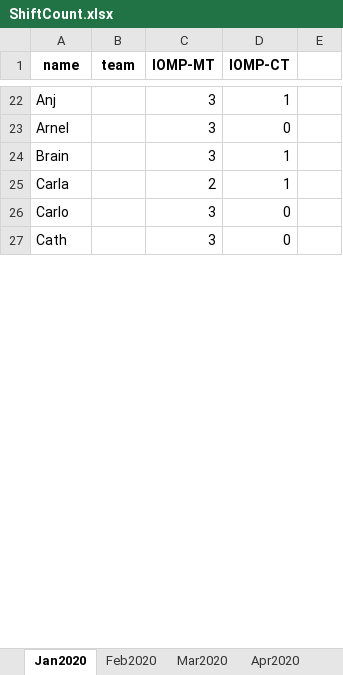
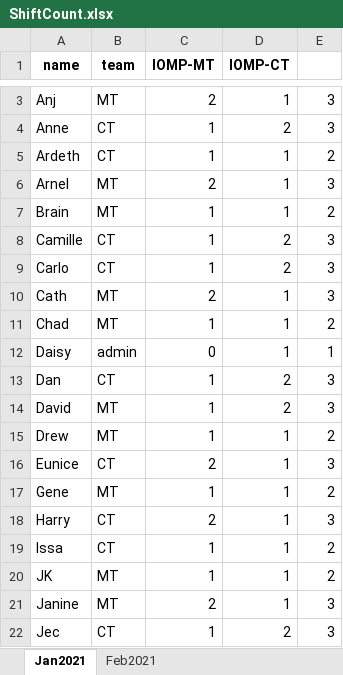
Before and after one commit to merylljv/monitoring, an Excel workbook: ShiftCount.xlsx, sheet Jan2021, drawn as a sheet; only a part is shown, gaps mark what is left out; values as stored, in another font and other column widths than the file's, no borders; removed rows and columns are numbered as before the commit, all else as after; the diff covers the shown part only; the diff names each change by its address in the sheet, - before the commit and + after, or states it on an @@ line.

```diff
--- a/ShiftCount.xlsx (sheet Jan2021)
+++ b/ShiftCount.xlsx (sheet Jan2021)
-sheet tab: Jan2020
+sheet tab: Jan2021
-sheet tab: Feb2020
+sheet tab: Feb2021
-sheet tab: Mar2020
-sheet tab: Apr2020
-B3 (team): (empty)
+B3 (team): MT
-C3 (IOMP-MT): 3
+C3 (IOMP-MT): 2
-E3: (empty)
+E3: 3
+row 4: Anne | CT | 1 | 2 | 3
+row 5: Ardeth | CT | 1 | 1 | 2
-B6:B7 (team): (empty)
+B6:B7 (team): MT
-C6 (IOMP-MT): 3
+C6 (IOMP-MT): 2
-D6 (IOMP-CT): 0
+D6 (IOMP-CT): 1
-E6: (empty)
+E6: 3
-C7 (IOMP-MT): 3
+C7 (IOMP-MT): 1
-E7: (empty)
+E7: 2
-row 25: Carla |  | 2 | 1
+row 8: Camille | CT | 1 | 2 | 3
-B9 (team): (empty)
+B9 (team): CT
-C9 (IOMP-MT): 3
+C9 (IOMP-MT): 1
-D9 (IOMP-CT): 0
+D9 (IOMP-CT): 2
-E9:E10: (empty)
+E9:E10: 3
-B10 (team): (empty)
+B10 (team): MT
-C10 (IOMP-MT): 3
+C10 (IOMP-MT): 2
-D10 (IOMP-CT): 0
+D10 (IOMP-CT): 1
+row 11: Chad | MT | 1 | 1 | 2
+row 12: Daisy | admin | 0 | 1 | 1
+row 13: Dan | CT | 1 | 2 | 3
+row 14: David | MT | 1 | 2 | 3
+row 15: Drew | MT | 1 | 1 | 2
+row 16: Eunice | CT | 2 | 1 | 3
+row 17: Gene | MT | 1 | 1 | 2
+row 18: Harry | CT | 2 | 1 | 3
+row 19: Issa | CT | 1 | 1 | 2
+row 20: JK | MT | 1 | 1 | 2
+row 21: Janine | MT | 2 | 1 | 3
+row 22: Jec | CT | 1 | 2 | 3
```
Also changed, not shown: 18 added rows, 24 removed rows and 39 edited cells elsewhere in this sheet, sheet Feb2021, other sheet tabs, HolidayShift.xlsx, MonitoringShift.xlsx, 5 other files.
